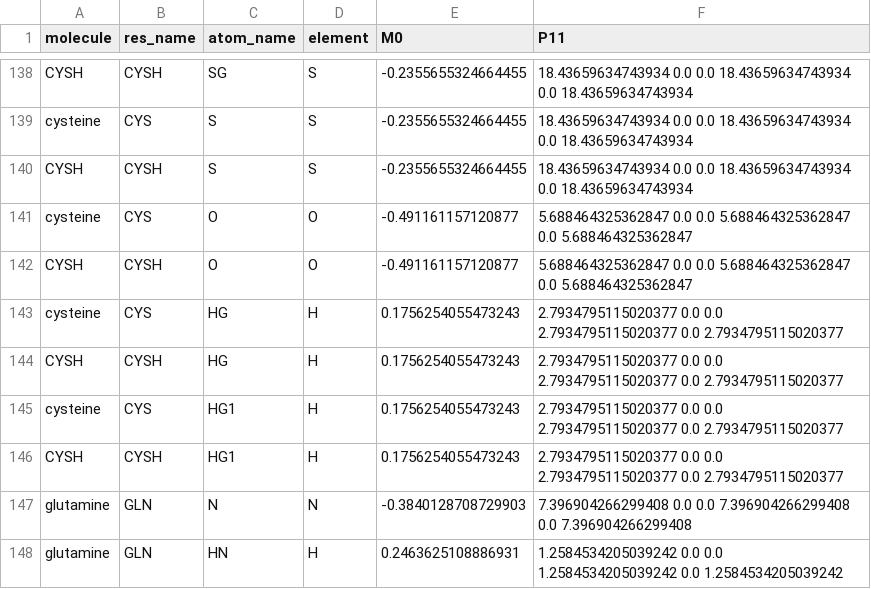
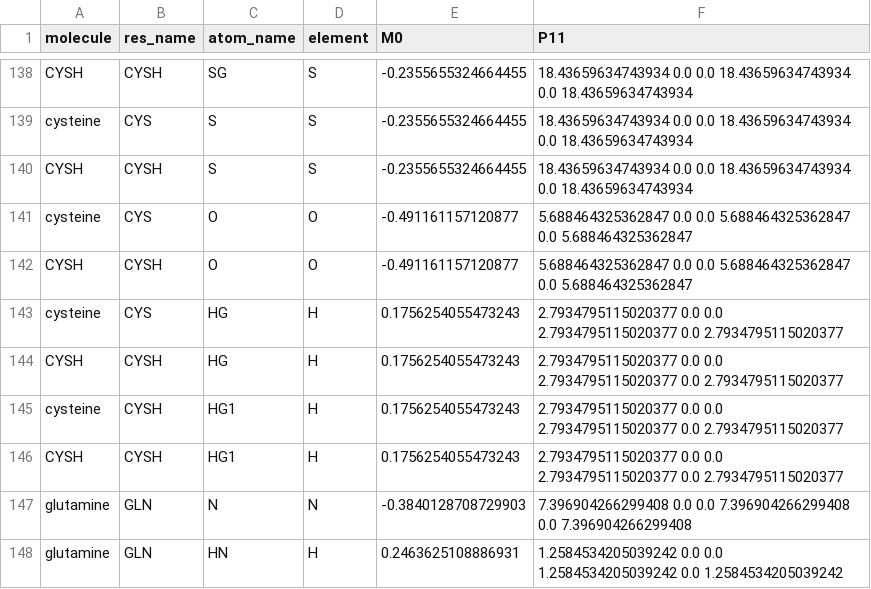
Before and after one commit to VeloxChem/VeloxChem, a CSV file: database/environment_parameters/pe_cp3.csv, drawn as a sheet; only a part is shown, gaps mark what is left out.

```diff
--- a/database/environment_parameters/pe_cp3.csv
+++ b/database/environment_parameters/pe_cp3.csv
@@ -144,3 +144,3 @@ cysteine,CYS,HG,H,0.1756254055473243,2.7934795115020377 0.0 0.0 2.79347951150203
 CYSH,CYSH,HG,H,0.1756254055473243,2.7934795115020377 0.0 0.0 2.7934795115020377 0.0 2.7934795115020377
-cysteine,CYS,HG1,H,0.1756254055473243,2.7934795115020377 0.0 0.0 2.7934795115020377 0.0 2.7934795115020377
+cysteine,CYSH,HG1,H,0.1756254055473243,2.7934795115020377 0.0 0.0 2.7934795115020377 0.0 2.7934795115020377
 CYSH,CYSH,HG1,H,0.1756254055473243,2.7934795115020377 0.0 0.0 2.7934795115020377 0.0 2.7934795115020377
```
Also changed, not shown: database/environment_parameters/npe_ff19sb.csv, database/environment_parameters/pe_sep.csv, 1 other file.
